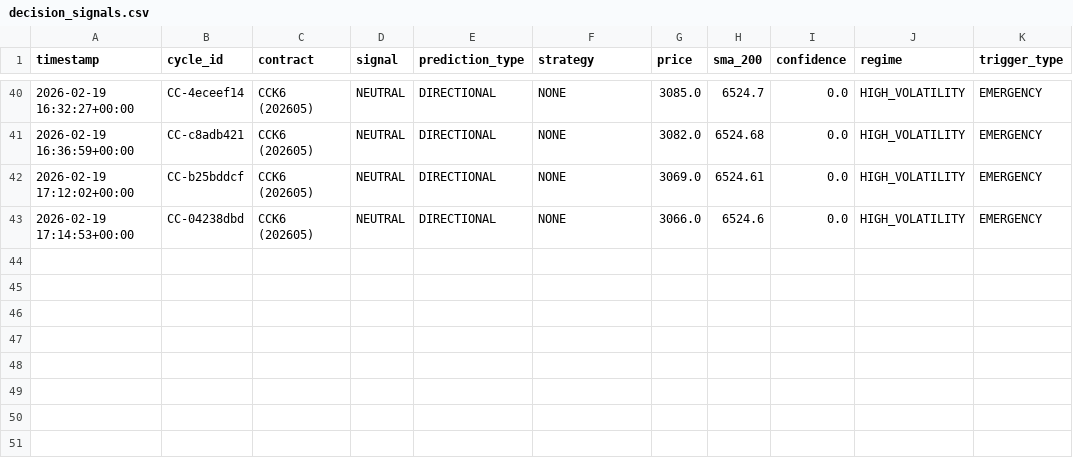
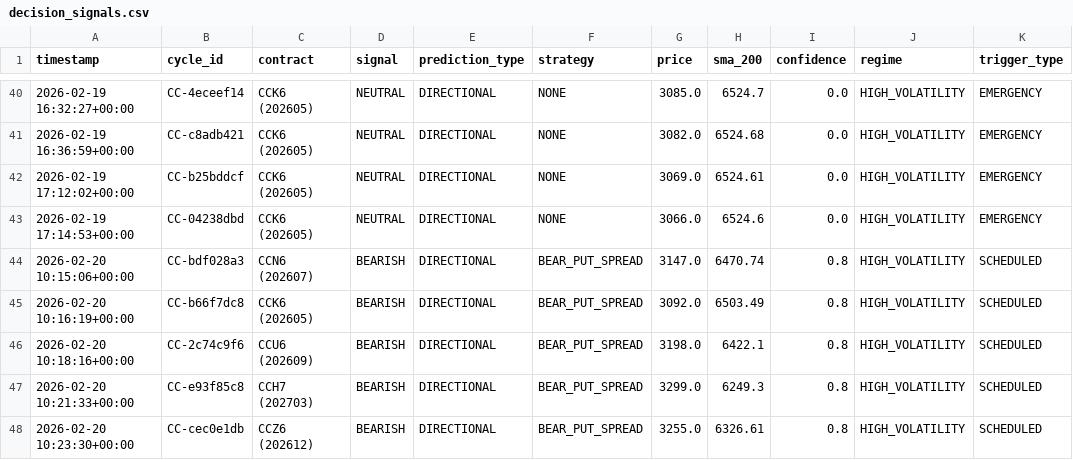
Before and after one commit to rozavala/real_options, a CSV file: dev/data/CC/decision_signals.csv, drawn as a sheet; only a part is shown, gaps mark what is left out.

```diff
--- a/dev/data/CC/decision_signals.csv
+++ b/dev/data/CC/decision_signals.csv
@@ -43 +43,6 @@ timestamp,cycle_id,contract,signal,prediction_type,strategy,price,sma_200,confid
 2026-02-19 17:14:53+00:00,CC-04238dbd,CCK6 (202605),NEUTRAL,DIRECTIONAL,NONE,3066.0,6524.6,0.0,HIGH_VOLATILITY,EMERGENCY
+2026-02-20 10:15:06+00:00,CC-bdf028a3,CCN6 (202607),BEARISH,DIRECTIONAL,BEAR_PUT_SPREAD,3147.0,6470.74,0.8,HIGH_VOLATILITY,SCHEDULED
+2026-02-20 10:16:19+00:00,CC-b66f7dc8,CCK6 (202605),BEARISH,DIRECTIONAL,BEAR_PUT_SPREAD,3092.0,6503.49,0.8,HIGH_VOLATILITY,SCHEDULED
+2026-02-20 10:18:16+00:00,CC-2c74c9f6,CCU6 (202609),BEARISH,DIRECTIONAL,BEAR_PUT_SPREAD,3198.0,6422.1,0.8,HIGH_VOLATILITY,SCHEDULED
+2026-02-20 10:21:33+00:00,CC-e93f85c8,CCH7 (202703),BEARISH,DIRECTIONAL,BEAR_PUT_SPREAD,3299.0,6249.3,0.8,HIGH_VOLATILITY,SCHEDULED
+2026-02-20 10:23:30+00:00,CC-cec0e1db,CCZ6 (202612),BEARISH,DIRECTIONAL,BEAR_PUT_SPREAD,3255.0,6326.61,0.8,HIGH_VOLATILITY,SCHEDULED
```
Also changed, not shown: dev/data/CC/agent_accuracy_structured.csv, dev/data/CC/weight_evolution.csv, 38 other files.
